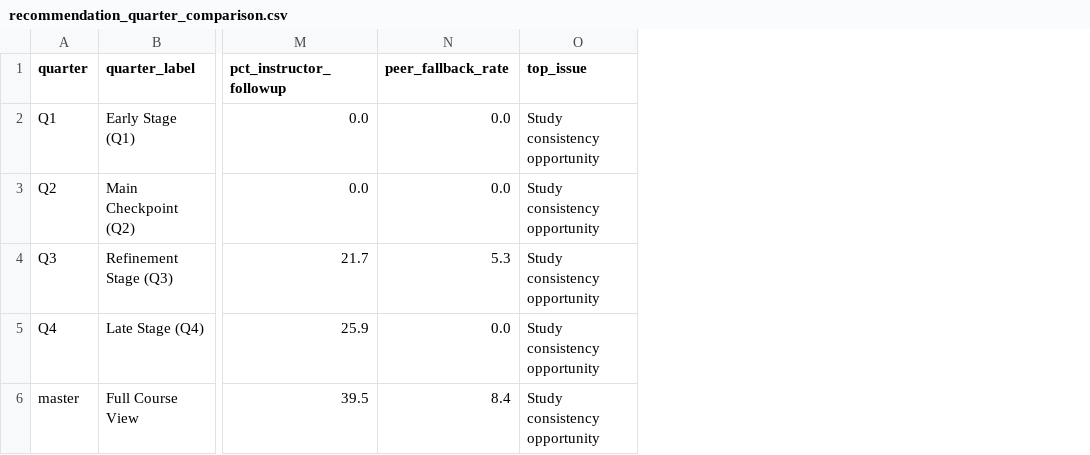
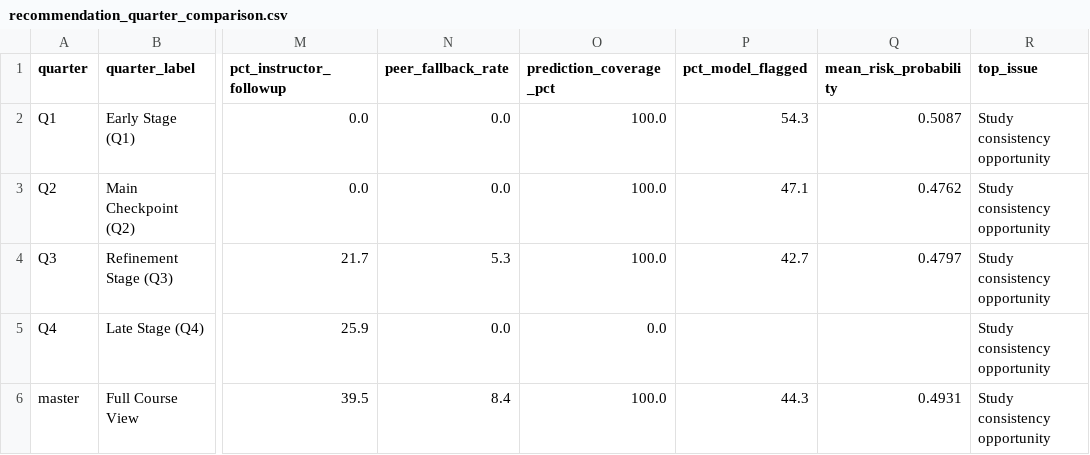
Before and after one commit to Anu-shree-S/oulad-clustered-student-engagement, a CSV file: oulad_dashboard/data/recommendations/recommendation_quarter_comparison.csv, drawn as a sheet; only a part is shown, gaps mark what is left out; the diff names each change by its address in the sheet, - before the commit and + after, or states it on an @@ line.

Commit message:
Dashboard and prediction integration

```diff
--- a/oulad_dashboard/data/recommendations/recommendation_quarter_comparison.csv
+++ b/oulad_dashboard/data/recommendations/recommendation_quarter_comparison.csv
+column O (prediction_coverage_pct), rows 2-6: 100.0 | 100.0 | 100.0 | 0.0 | 100.0
+column P (pct_model_flagged), rows 2-6: 54.3 | 47.1 | 42.7 |  | 44.3
+column Q (mean_risk_probability), rows 2-6: 0.5087 | 0.4762 | 0.4797 |  | 0.4931
```
Also changed, not shown: 31 other files.
